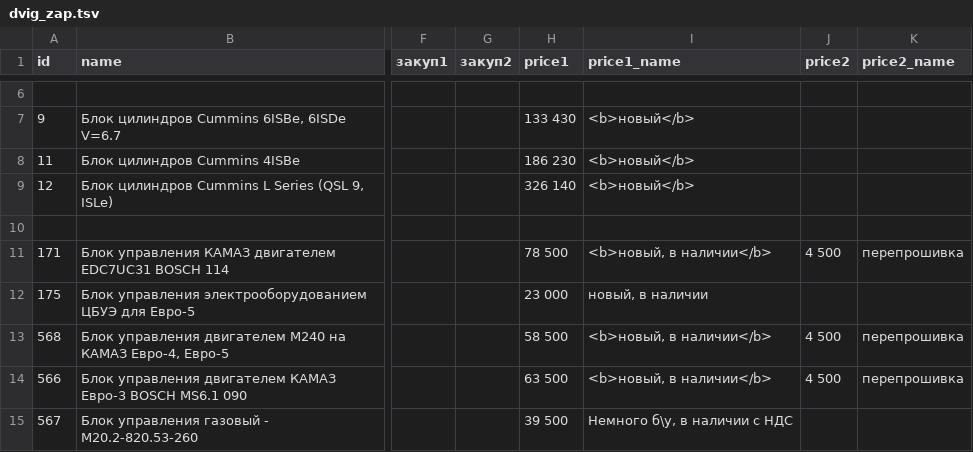
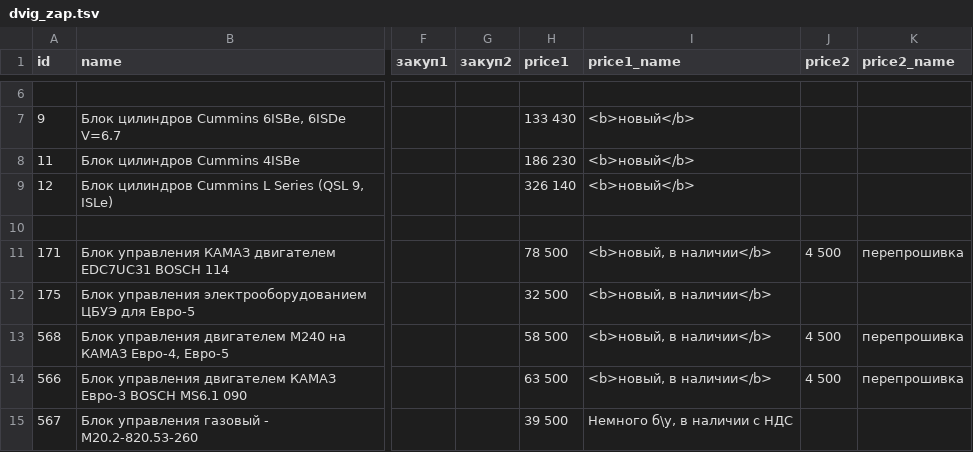
Before and after one commit to reesly/zap-kam, a TSV file: data/dvig_zap.tsv, drawn as a sheet; only a part is shown, gaps mark what is left out; the diff names each change by its address in the sheet, - before the commit and + after, or states it on an @@ line.

```diff
--- a/data/dvig_zap.tsv
+++ b/data/dvig_zap.tsv
-H12 (price1): 23 000
+H12 (price1): 32 500
-I12 (price1_name): новый, в наличии
+I12 (price1_name): <b>новый, в наличии</b>
```
Also changed, not shown: data/agregaty.tsv.
